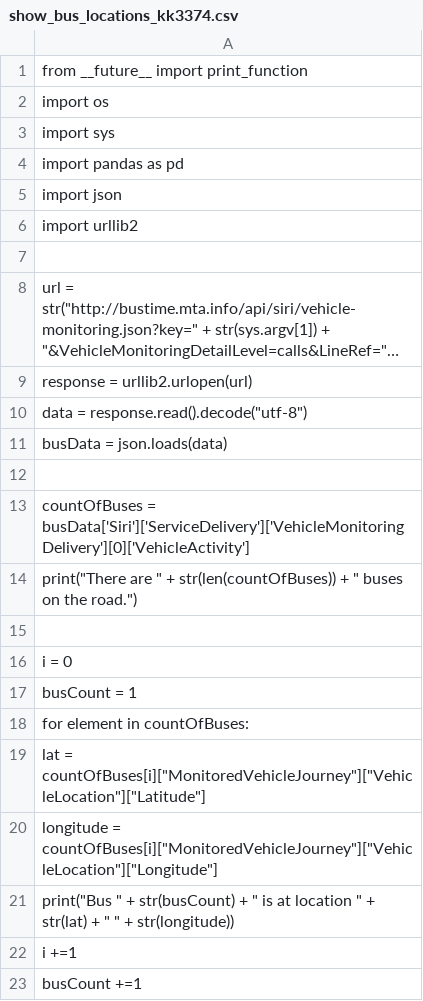
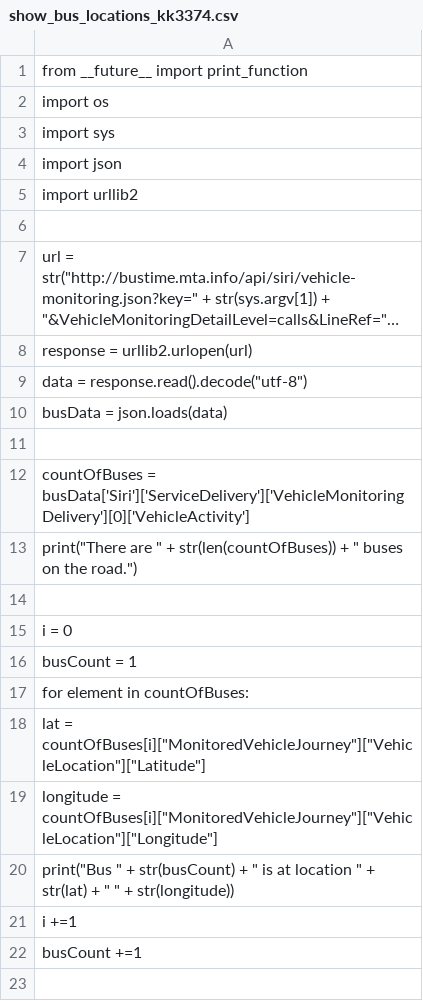
Before and after one commit to kristikorsberg/PUI2016, a CSV file: HW2_kk3374/show_bus_locations_kk3374.csv, drawn as a sheet; long unchanged cells end in ….

```diff
--- a/HW2_kk3374/show_bus_locations_kk3374.csv
+++ b/HW2_kk3374/show_bus_locations_kk3374.csv
@@ -3,3 +3,2 @@ import os
 import sys
-import pandas as pd
 import json
```
